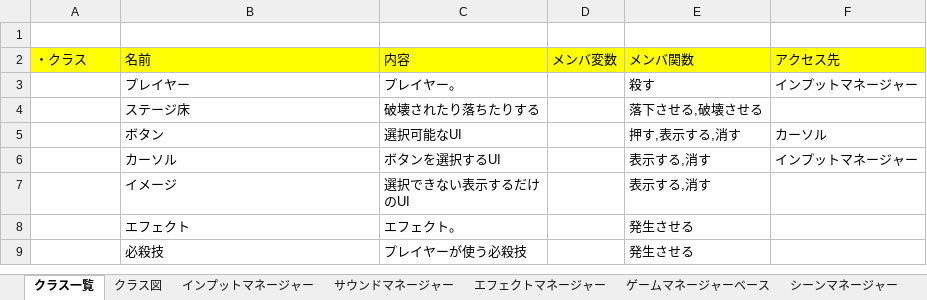
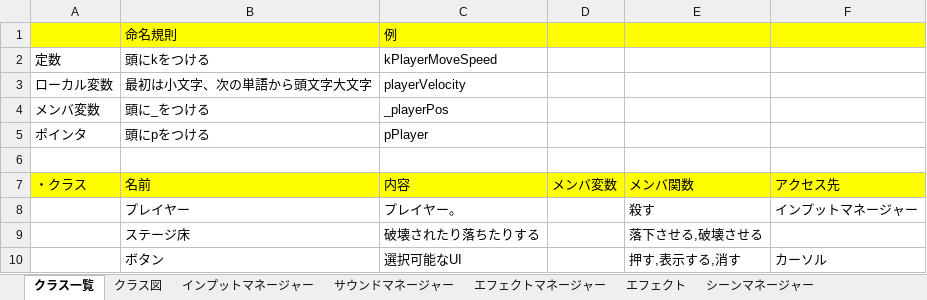
Before and after one commit to Tiger5286/Fall3, an Excel workbook: 2026年2月川浪チームクラス図.xlsx, sheet クラス一覧, drawn as a sheet; only a part is shown; the shorter side is filled out with more unchanged rows; values as stored, in another font and other column widths than the file's, no borders; the diff names each change by its address in the sheet, - before the commit and + after, or states it on an @@ line.

```diff
--- a/2026年2月川浪チームクラス図.xlsx (sheet クラス一覧)
+++ b/2026年2月川浪チームクラス図.xlsx (sheet クラス一覧)
+sheet tab: エフェクト
+row 1:  | 命名規則 | 例
+row 2: 定数 | 頭にkをつける | kPlayerMoveSpeed
+row 3: ローカル変数 | 最初は小文字、次の単語から頭文字大文字 | playerVelocity
+row 4: メンバ変数 | 頭に_をつける | _playerPos
+row 5: ポインタ | 頭にpをつける | pPlayer
```
Also changed, not shown: sheet サウンドマネージャー, sheet エフェクトマネージャー, sheet ゲームマネージャーベース, other sheet tabs.
